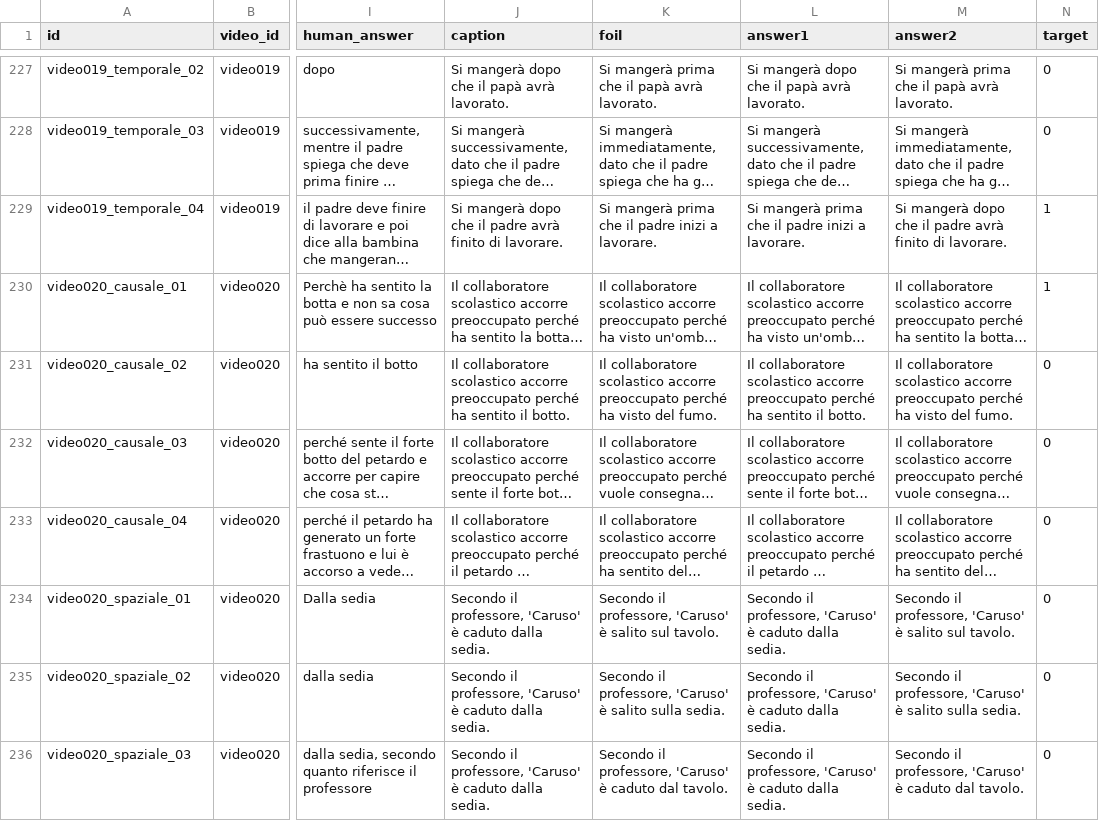
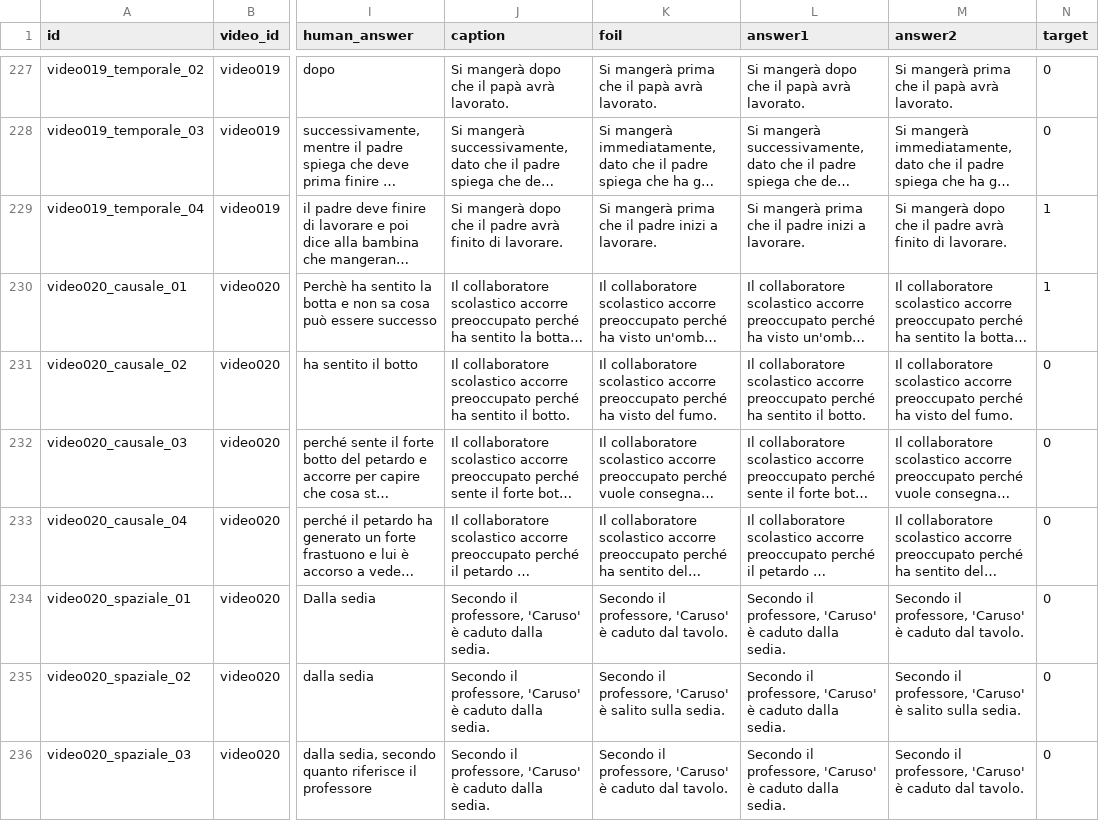
Before and after one commit to BlackCodingKitten/MAIA-AV, a CSV file: data/vsv/caption-foil/caption_foil.csv, drawn as a sheet; only a part is shown, gaps mark what is left out; long unchanged cells end in …; the diff covers the shown part only; the diff names each change by its address in the sheet, - before the commit and + after, or states it on an @@ line.

Commit message:
caption-foil corrette e validate e latex update

```diff
--- a/data/vsv/caption-foil/caption_foil.csv
+++ b/data/vsv/caption-foil/caption_foil.csv
-K234 (foil): …'Caruso' è salito sul tavolo.
+K234 (foil): …'Caruso' è caduto dal tavolo.
-M234 (answer2): …'Caruso' è salito sul tavolo.
+M234 (answer2): …'Caruso' è caduto dal tavolo.
```
Also changed, not shown: 104 edited cells elsewhere in this file, 14 other files.
